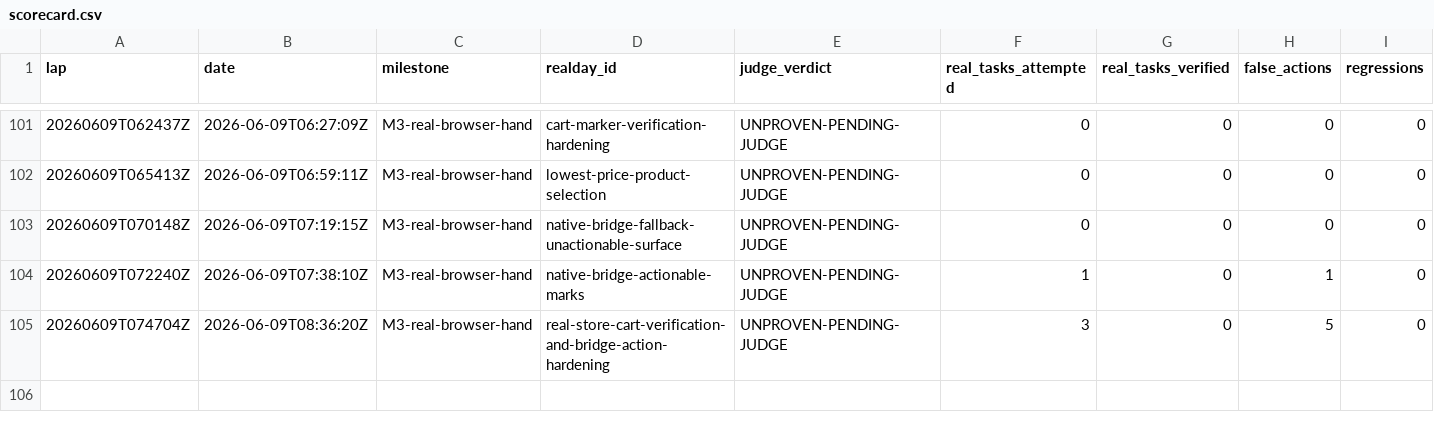
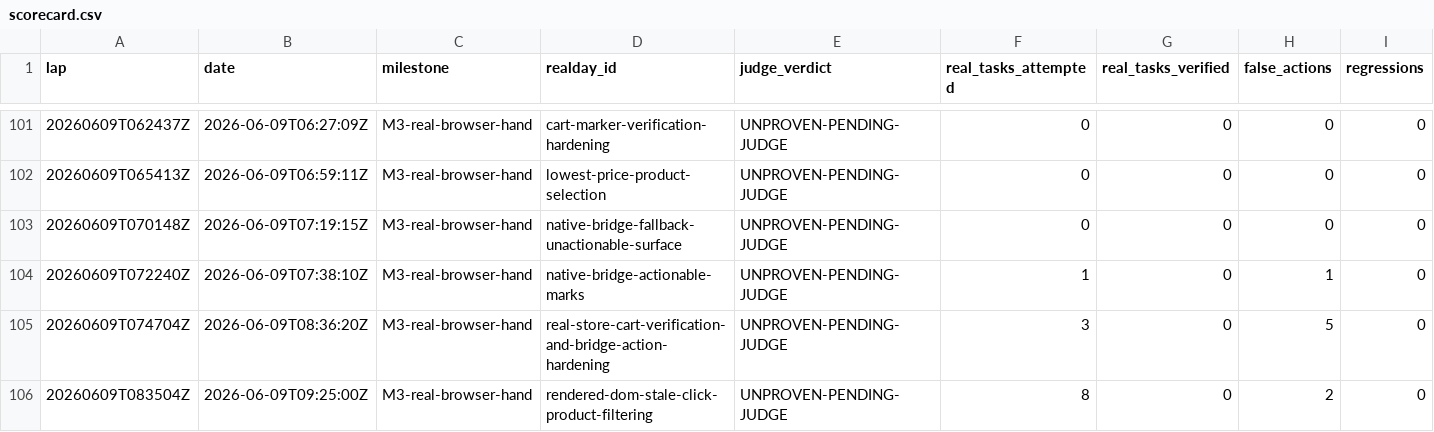
Before and after one commit to anticipation-labs/Anticipy, a CSV file: logs/scorecard.csv, drawn as a sheet; only a part is shown, gaps mark what is left out; rows hold the shown columns only; the diff names each change by its address in the sheet, - before the commit and + after, or states it on an @@ line.

Commit message:
Harden rendered store browser hand

```diff
--- a/logs/scorecard.csv
+++ b/logs/scorecard.csv
+row 106: 20260609T083504Z | 2026-06-09T09:25:00Z | M3-real-browser-hand | rendered-dom-stale-click-product-filtering | UNPROVEN-PENDING-JUDGE | 8 | 0 | 2 | 0
```
Also changed, not shown: 5 other files.
